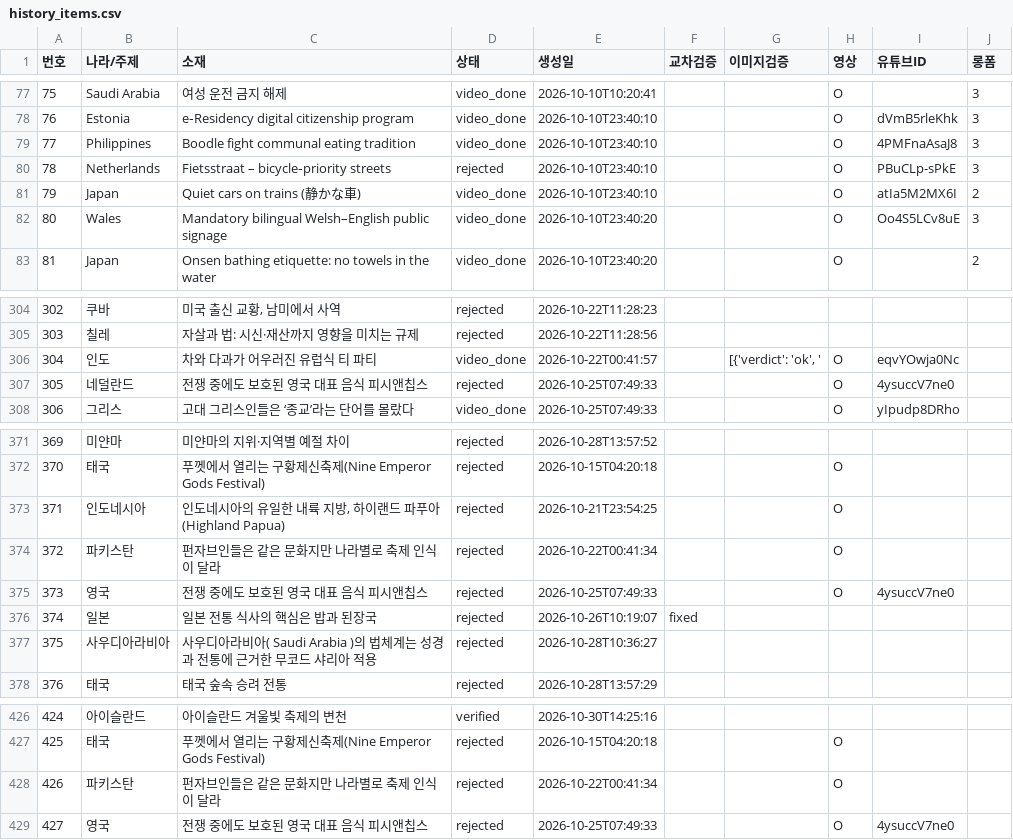
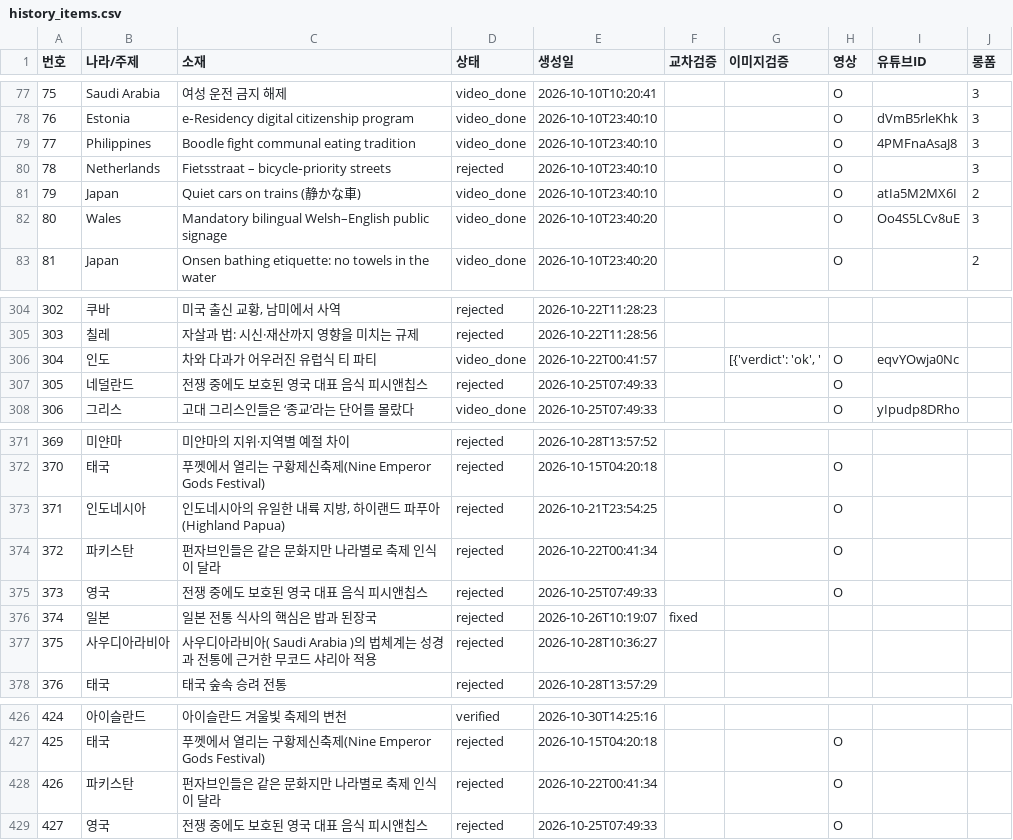
Before and after one commit to gonmau/shorts, a CSV file: history_items.csv, drawn as a sheet; only a part is shown, gaps mark what is left out.

Commit message:
chore: update history_items.csv from PC

```diff
--- a/history_items.csv
+++ b/history_items.csv
@@ -79,3 +79,3 @@
 77,Philippines,Boodle fight communal eating tradition,video_done,2026-10-10T23:40:10,,,O,4PMFnaAsaJ8,3
-78,Netherlands,Fietsstraat – bicycle‑priority streets,rejected,2026-10-10T23:40:10,,,O,PBuCLp-sPkE,3
+78,Netherlands,Fietsstraat – bicycle‑priority streets,rejected,2026-10-10T23:40:10,,,O,,3
 79,Japan,Quiet cars on trains (静かな車),video_done,2026-10-10T23:40:10,,,O,atIa5M2MX6I,2
@@ -306,3 +306,3 @@
 304,인도,차와 다과가 어우러진 유럽식 티 파티,video_done,2026-10-22T00:41:57,,"[{'verdict': 'ok', '",O,eqvYOwja0Nc,
-305,네덜란드,전쟁 중에도 보호된 영국 대표 음식 피시앤칩스,rejected,2026-10-25T07:49:33,,,O,4ysuccV7ne0,
+305,네덜란드,전쟁 중에도 보호된 영국 대표 음식 피시앤칩스,rejected,2026-10-25T07:49:33,,,O,,
 306,그리스,고대 그리스인들은 ‘종교’라는 단어를 몰랐다,video_done,2026-10-25T07:49:33,,,O,yIpudp8DRho,
@@ -374,3 +374,3 @@
 372,파키스탄,펀자브인들은 같은 문화지만 나라별로 축제 인식이 달라,rejected,2026-10-22T00:41:34,,,O,,
-373,영국,전쟁 중에도 보호된 영국 대표 음식 피시앤칩스,rejected,2026-10-25T07:49:33,,,O,4ysuccV7ne0,
+373,영국,전쟁 중에도 보호된 영국 대표 음식 피시앤칩스,rejected,2026-10-25T07:49:33,,,O,,
 374,일본,일본 전통 식사의 핵심은 밥과 된장국,rejected,2026-10-26T10:19:07,fixed,,,,
@@ -428,2 +428,2 @@
 426,파키스탄,펀자브인들은 같은 문화지만 나라별로 축제 인식이 달라,rejected,2026-10-22T00:41:34,,,O,,
-427,영국,전쟁 중에도 보호된 영국 대표 음식 피시앤칩스,rejected,2026-10-25T07:49:33,,,O,4ysuccV7ne0,
+427,영국,전쟁 중에도 보호된 영국 대표 음식 피시앤칩스,rejected,2026-10-25T07:49:33,,,O,,
```
